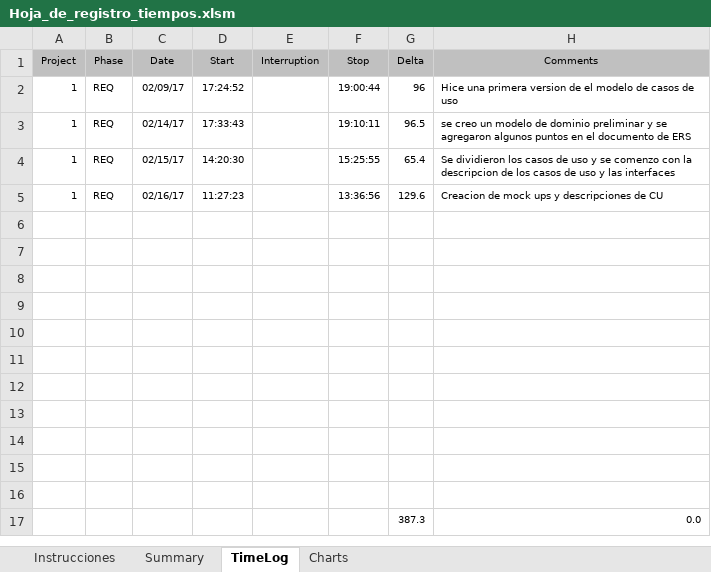
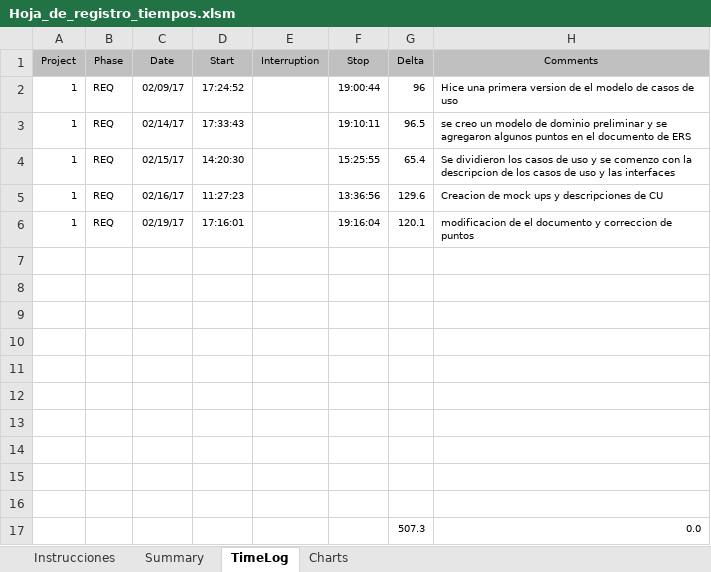
Before and after one commit to missaelx/Sistema-de-gesti-n-AREDEspacio, an Excel workbook: PSPs/Miguel/Hoja_de_registro_tiempos.xlsm, sheet TimeLog, drawn as a sheet; values as stored, in another font and other column widths than the file's, no borders; removed rows and columns are numbered as before the commit, all else as after; the diff names each change by its address in the sheet, - before the commit and + after, or states it on an @@ line.

Commit message:
psp actualizado

```diff
--- a/PSPs/Miguel/Hoja_de_registro_tiempos.xlsm (sheet TimeLog)
+++ b/PSPs/Miguel/Hoja_de_registro_tiempos.xlsm (sheet TimeLog)
+row 6: 1 | REQ | 02/19/17 | 17:16:01 |  | 19:16:04 | 120.1 | modificacion de el documento y correccion de puntos
-row 17: (empty)
+row 17:  |  |  |  |  |  | 507.3 | 0.0
-row 17:  |  |  |  |  |  | 387.3 | 0.0
```
Also changed, not shown: sheet Summary.
